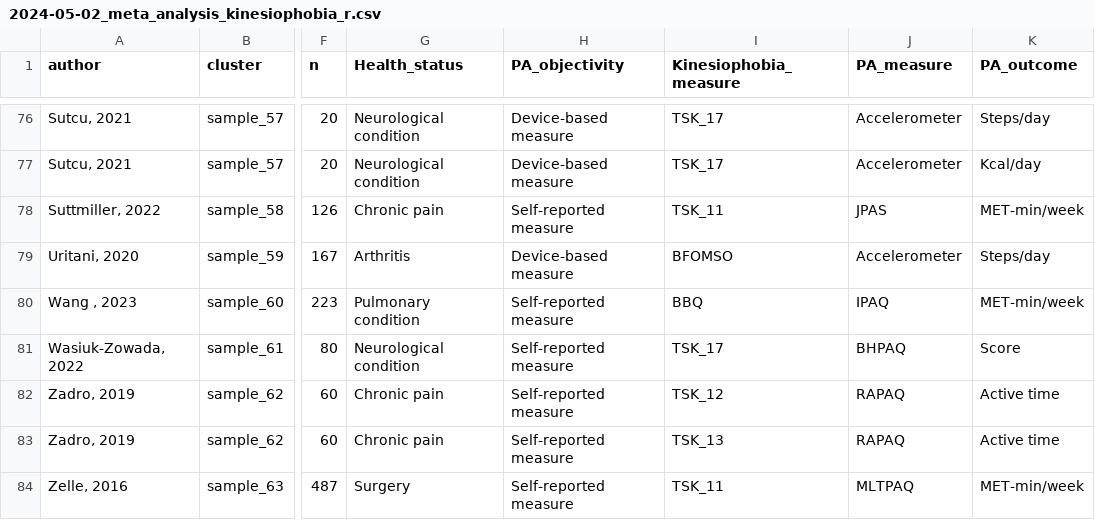
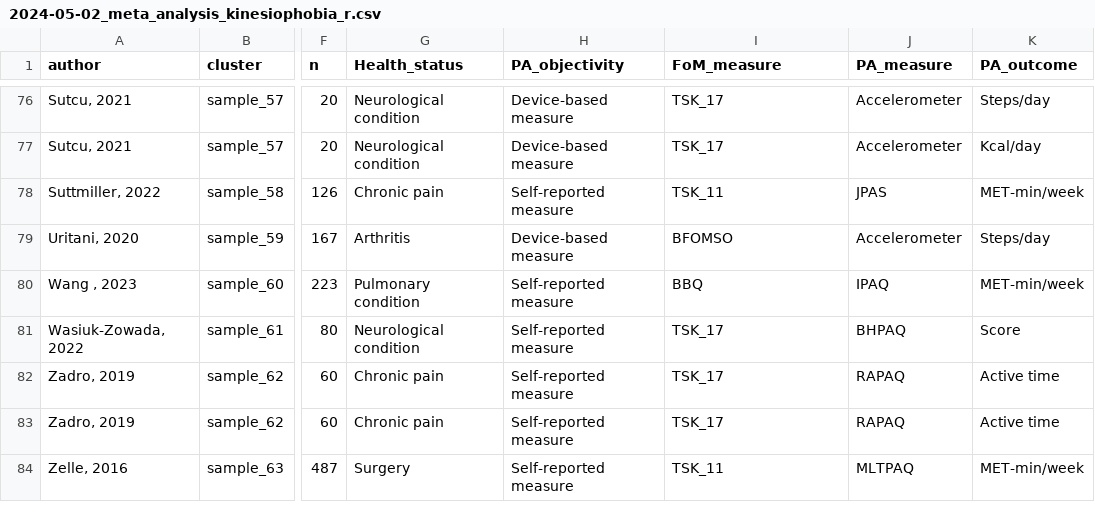
Before and after one commit to matthieuboisgontier/Meta-Analysis_Kinesiophobia_Physical-Activity, a CSV file: 2024-05-02_meta_analysis_kinesiophobia_r.csv, drawn as a sheet; only a part is shown, gaps mark what is left out; the diff names each change by its address in the sheet, - before the commit and + after, or states it on an @@ line.

Commit message:
Add files via upload

```diff
--- a/2024-05-02_meta_analysis_kinesiophobia_r.csv
+++ b/2024-05-02_meta_analysis_kinesiophobia_r.csv
-I1: Kinesiophobia_measure
+I1: FoM_measure
-I82 (FoM_measure): TSK_12
+I82 (FoM_measure): TSK_17
-I83 (FoM_measure): TSK_13
+I83 (FoM_measure): TSK_17
```
